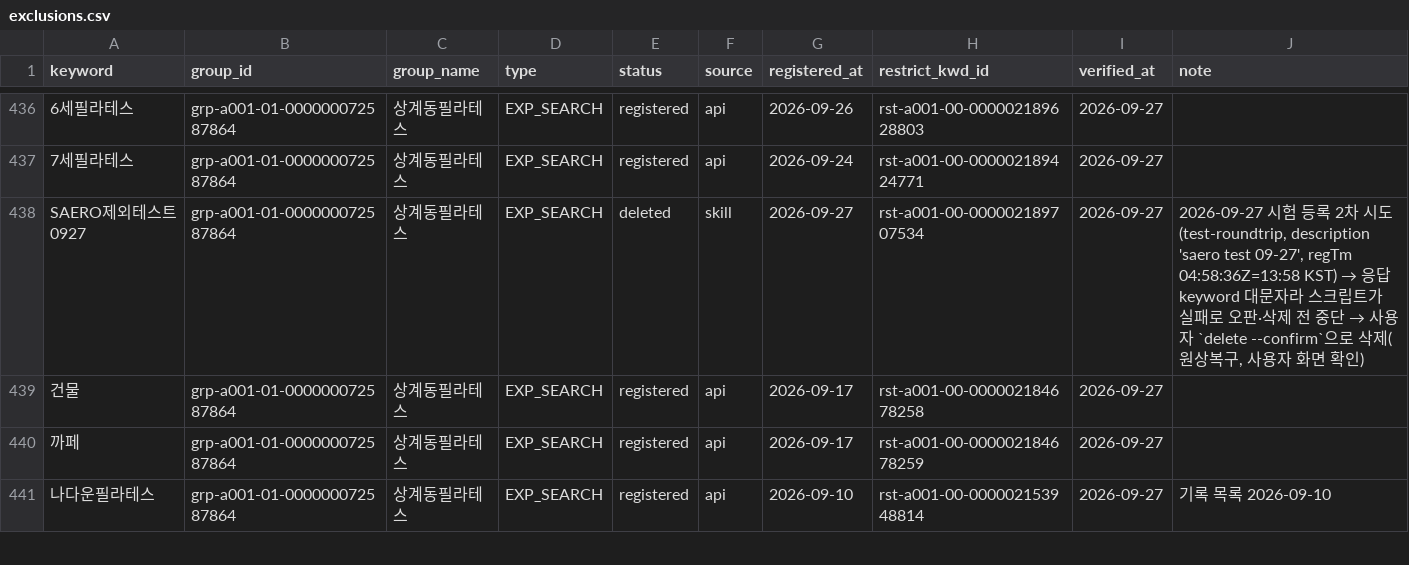
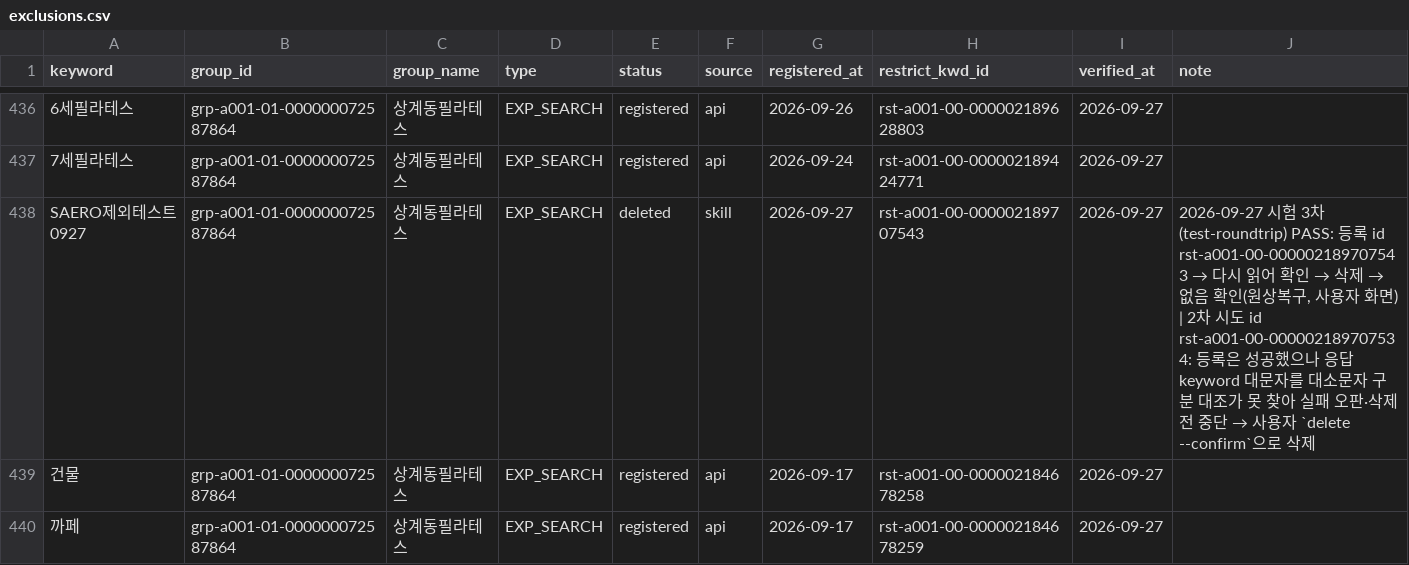
Before and after one commit to LeeKwanBeom/saero-ad-report-skill, a CSV file: audit/exclusions.csv, drawn as a sheet; only a part is shown, gaps mark what is left out; the shorter side is filled out with more unchanged rows.

```diff
--- a/audit/exclusions.csv
+++ b/audit/exclusions.csv
@@ -437,3 +437,3 @@
 7세필라테스,grp-a001-01-000000072587864,상계동필라테스,EXP_SEARCH,registered,api,2026-09-24,rst-a001-00-000002189424771,2026-09-27,
-SAERO제외테스트0927,grp-a001-01-000000072587864,상계동필라테스,EXP_SEARCH,deleted,skill,2026-09-27,rst-a001-00-000002189707534,2026-09-27,"2026-09-27 시험 등록 2차 시도(test-roundtrip, description 'saero test 09-27', regTm 04:58:36Z=13:58 KST) → 응답 keyword 대문자라 스크립트가 실패로 오판·삭제 전 중단 → 사용자 `delete --confirm`으로 삭제(원상복구, 사용자 화면 확인)"
+SAERO제외테스트0927,grp-a001-01-000000072587864,상계동필라테스,EXP_SEARCH,deleted,skill,2026-09-27,rst-a001-00-000002189707543,2026-09-27,"2026-09-27 시험 3차(test-roundtrip) PASS: 등록 id rst-a001-00-000002189707543 → 다시 읽어 확인 → 삭제 → 없음 확인(원상복구, 사용자 화면) | 2차 시도 id rst-a001-00-000002189707534: 등록은 성공했으나 응답 keyword 대문자를 대소문자 구분 대조가 못 찾아 실패 오판·삭제 전 중단 → 사용자 `delete --confirm`으로 삭제"
 건물,grp-a001-01-000000072587864,상계동필라테스,EXP_SEARCH,registered,api,2026-09-17,rst-a001-00-000002184678258,2026-09-27,
```
Also changed, not shown: 1 other file.
